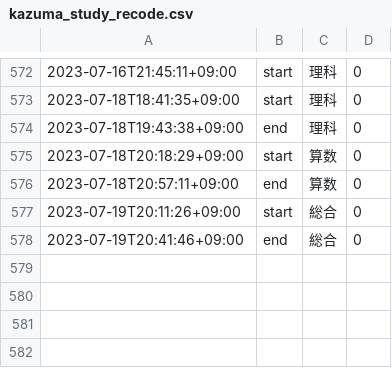
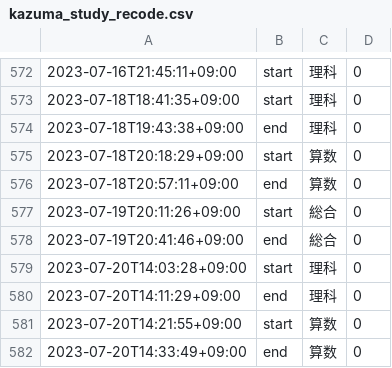
Before and after one commit to mustangsally1973/mustangasally1973.github.io, a CSV file: data/kazuma_study_recode.csv, drawn as a sheet; only a part is shown, gaps mark what is left out; the diff names each change by its address in the sheet, - before the commit and + after, or states it on an @@ line.

Commit message:
update data

```diff
--- a/data/kazuma_study_recode.csv
+++ b/data/kazuma_study_recode.csv
+row 579: 2023-07-20T14:03:28+09:00 | start | 理科 | 0
+row 580: 2023-07-20T14:11:29+09:00 | end | 理科 | 0
+row 581: 2023-07-20T14:21:55+09:00 | start | 算数 | 0
+row 582: 2023-07-20T14:33:49+09:00 | end | 算数 | 0
```
